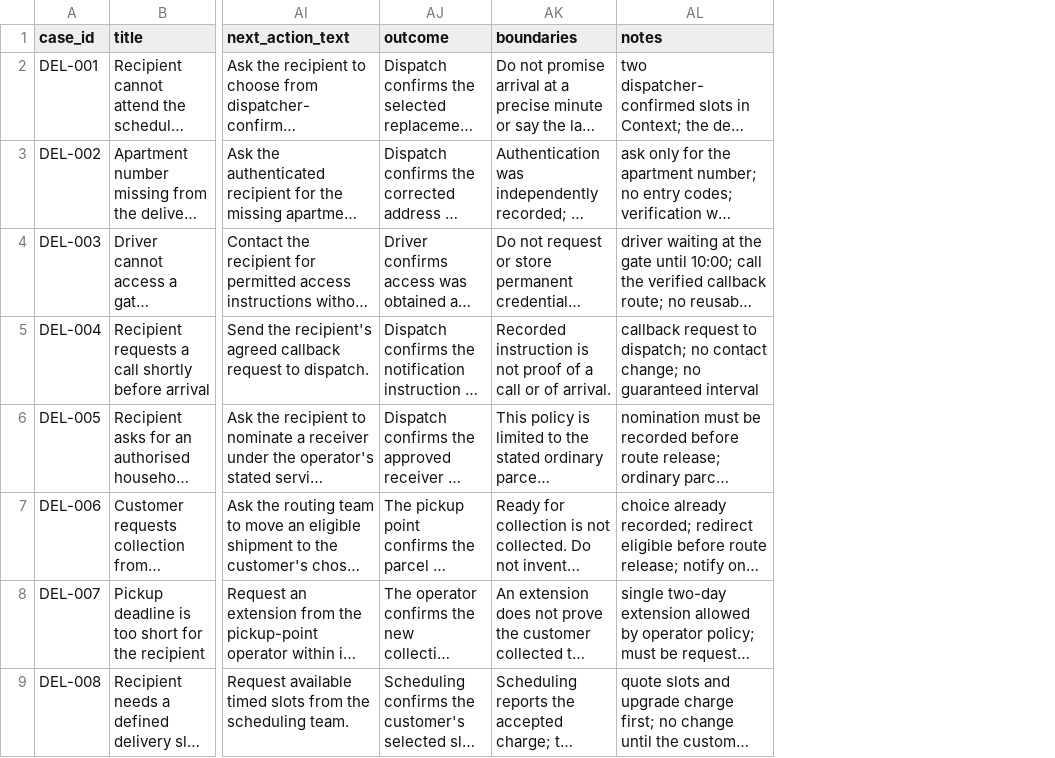
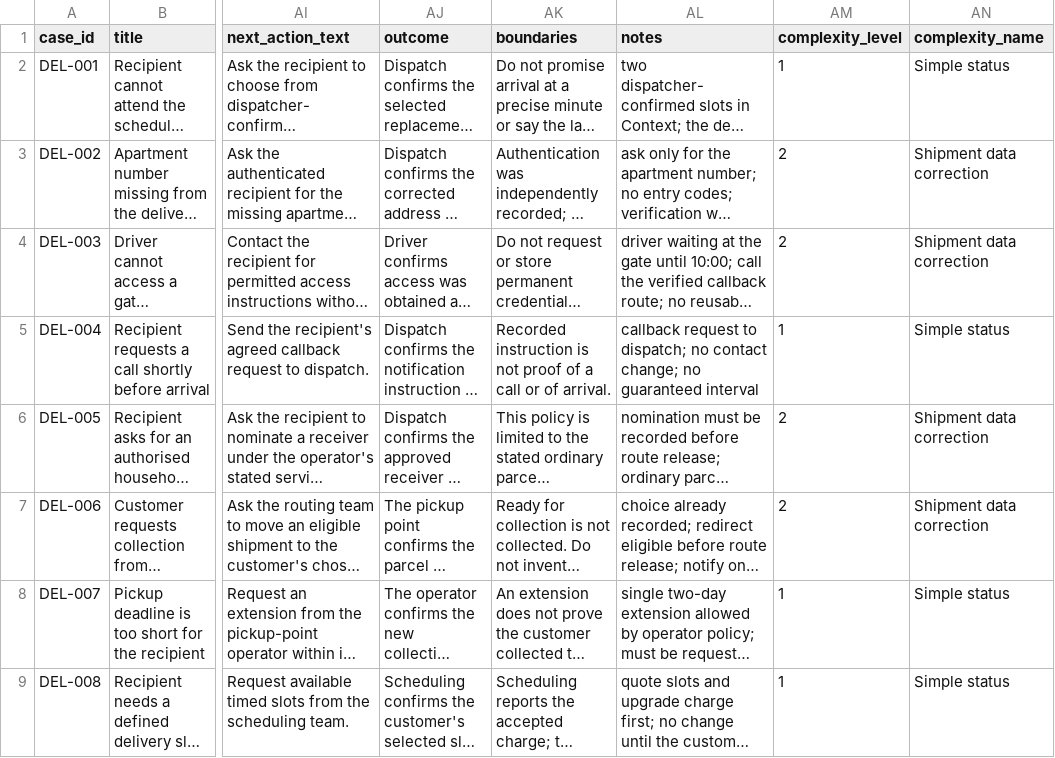
Before and after one commit to workonthestreets/greatagent, a CSV file: data/delivery/human/cases.csv, drawn as a sheet; only a part is shown, gaps mark what is left out; long unchanged cells end in …; the diff names each change by its address in the sheet, - before the commit and + after, or states it on an @@ line.

```diff
--- a/data/delivery/human/cases.csv
+++ b/data/delivery/human/cases.csv
+column AM (complexity_level), rows 2-9: 1 | 2 | 2 | 1 | 2 | 2 | 1 | 1
+column AN (complexity_name), rows 2-9: Simple status | Shipment data correction | Shipment data correction | Simple status | Shipment data correction | Shipment data correction | Simple status | Simple status
```
Also changed, not shown: data/pipeline/gold_labels_delivery.csv, 15 other files.
